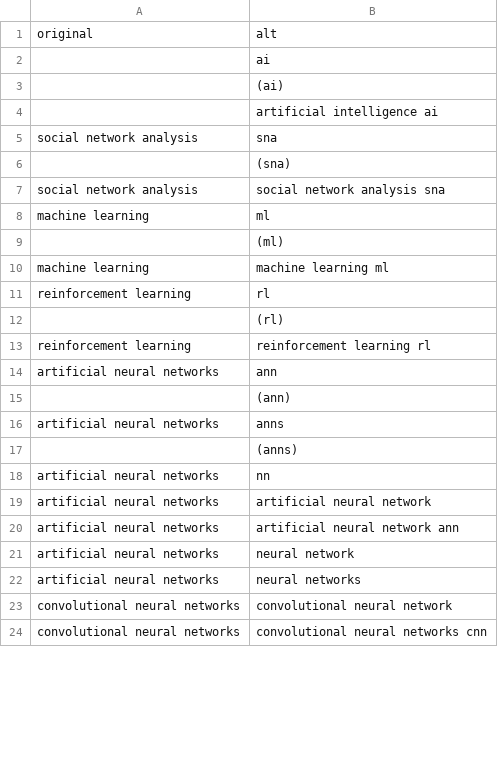
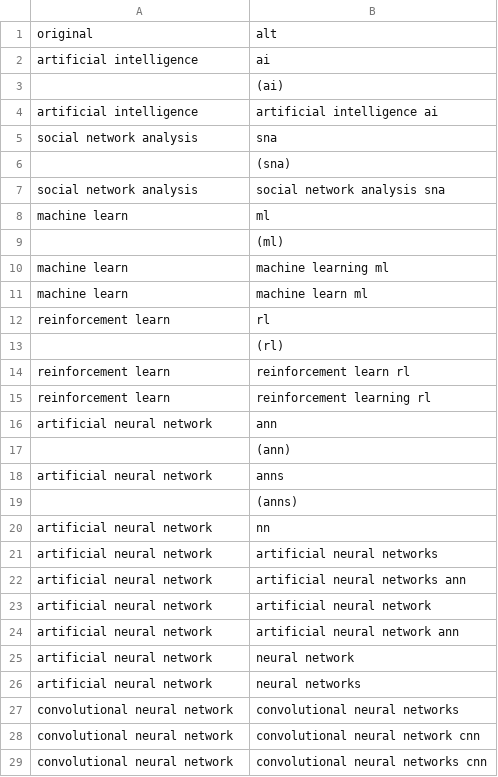
Before and after one commit to sahandv/science_science, a CSV file: data/thesaurus/thesaurus_for_ai_keyword_with_().csv, drawn as a sheet; only a part is shown; the diff covers the shown part only.

Commit message:
thesaurus update

```diff
--- a/data/thesaurus/thesaurus_for_ai_keyword_with_().csv
+++ b/data/thesaurus/thesaurus_for_ai_keyword_with_().csv
@@ -1,5 +1,5 @@
 original,alt
-,ai
+artificial intelligence,ai
 ,(ai)
-,artificial intelligence ai
+artificial intelligence,artificial intelligence ai
 social network analysis,sna
@@ -7,18 +7,23 @@ social network analysis,sna
 social network analysis,social network analysis sna
-machine learning,ml
+machine learn,ml
 ,(ml)
-machine learning,machine learning ml
-reinforcement learning,rl
+machine learn,machine learning ml
+machine learn,machine learn ml
+reinforcement learn,rl
 ,(rl)
-reinforcement learning,reinforcement learning rl
-artificial neural networks,ann
+reinforcement learn,reinforcement learn rl
+reinforcement learn,reinforcement learning rl
+artificial neural network,ann
 ,(ann)
-artificial neural networks,anns
+artificial neural network,anns
 ,(anns)
-artificial neural networks,nn
-artificial neural networks,artificial neural network
-artificial neural networks,artificial neural network ann
-artificial neural networks,neural network
-artificial neural networks,neural networks
-convolutional neural networks,convolutional neural network
-convolutional neural networks,convolutional neural networks cnn
+artificial neural network,nn
+artificial neural network,artificial neural networks
+artificial neural network,artificial neural networks ann
+artificial neural network,artificial neural network
+artificial neural network,artificial neural network ann
+artificial neural network,neural network
+artificial neural network,neural networks
+convolutional neural network,convolutional neural networks
+convolutional neural network,convolutional neural network cnn
+convolutional neural network,convolutional neural networks cnn
```
Also changed, not shown: 3 added rows, 1 removed row and 13 edited cells elsewhere in this file, 1 other file.
